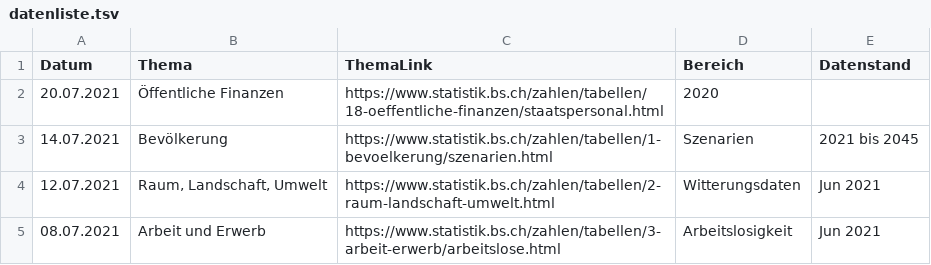
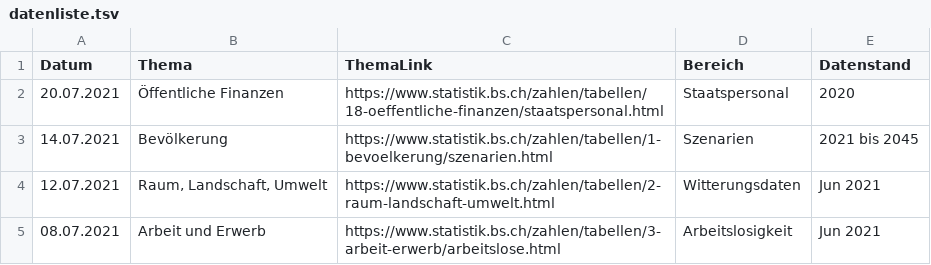
Before and after one commit to StataBS/indikatoren_plus, a TSV file: datenliste.tsv, drawn as a sheet; only a part is shown.

Commit message:
Update datenliste.tsv

```diff
--- a/datenliste.tsv
+++ b/datenliste.tsv
@@ -1,3 +1,3 @@
 Datum	Thema	ThemaLink	Bereich	Datenstand
-20.07.2021	Öffentliche Finanzen	https://www.statistik.bs.ch/zahlen/tabellen/18-oeffentliche-finanzen/staatspersonal.html	2020
+20.07.2021	Öffentliche Finanzen	https://www.statistik.bs.ch/zahlen/tabellen/18-oeffentliche-finanzen/staatspersonal.html	Staatspersonal	2020
 14.07.2021	Bevölkerung	https://www.statistik.bs.ch/zahlen/tabellen/1-bevoelkerung/szenarien.html	Szenarien	2021 bis 2045
```
